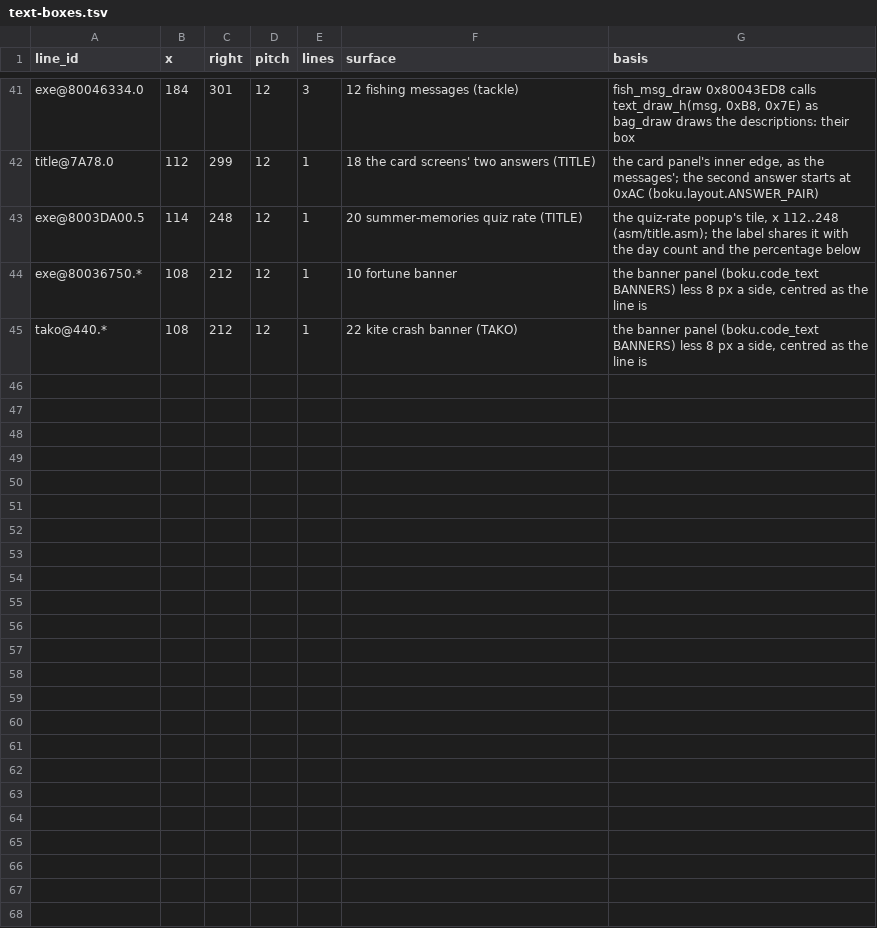
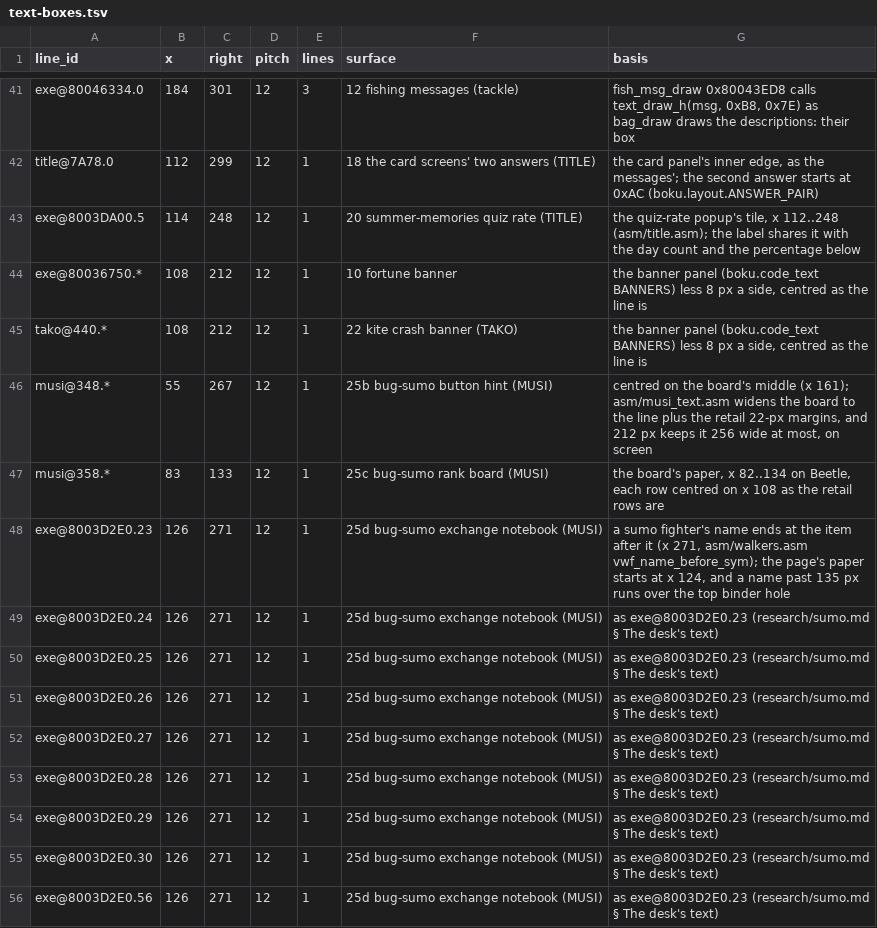
Before and after one commit to jeapostrophe/boku-ps1, a TSV file: research/data/text-boxes.tsv, drawn as a sheet; only a part is shown, gaps mark what is left out.

```diff
--- a/research/data/text-boxes.tsv
+++ b/research/data/text-boxes.tsv
@@ -45 +45,12 @@ exe@80036750.*	108	212	12	1	10 fortune banner	the banner panel (boku.code_text B
 tako@440.*	108	212	12	1	22 kite crash banner (TAKO)	the banner panel (boku.code_text BANNERS) less 8 px a side, centred as the line is
+musi@348.*	55	267	12	1	25b bug-sumo button hint (MUSI)	centred on the board's middle (x 161); asm/musi_text.asm widens the board to the line plus the retail 22-px margins, and 212 px keeps it 256 wide at most, on screen
+musi@358.*	83	133	12	1	25c bug-sumo rank board (MUSI)	the board's paper, x 82..134 on Beetle, each row centred on x 108 as the retail rows are
+exe@8003D2E0.23	126	271	12	1	25d bug-sumo exchange notebook (MUSI)	a sumo fighter's name ends at the item after it (x 271, asm/walkers.asm vwf_name_before_sym); the page's paper starts at x 124, and a name past 135 px runs over the top binder hole
+exe@8003D2E0.24	126	271	12	1	25d bug-sumo exchange notebook (MUSI)	as exe@8003D2E0.23 (research/sumo.md § The desk's text)
+exe@8003D2E0.25	126	271	12	1	25d bug-sumo exchange notebook (MUSI)	as exe@8003D2E0.23 (research/sumo.md § The desk's text)
+exe@8003D2E0.26	126	271	12	1	25d bug-sumo exchange notebook (MUSI)	as exe@8003D2E0.23 (research/sumo.md § The desk's text)
+exe@8003D2E0.27	126	271	12	1	25d bug-sumo exchange notebook (MUSI)	as exe@8003D2E0.23 (research/sumo.md § The desk's text)
+exe@8003D2E0.28	126	271	12	1	25d bug-sumo exchange notebook (MUSI)	as exe@8003D2E0.23 (research/sumo.md § The desk's text)
+exe@8003D2E0.29	126	271	12	1	25d bug-sumo exchange notebook (MUSI)	as exe@8003D2E0.23 (research/sumo.md § The desk's text)
+exe@8003D2E0.30	126	271	12	1	25d bug-sumo exchange notebook (MUSI)	as exe@8003D2E0.23 (research/sumo.md § The desk's text)
+exe@8003D2E0.56	126	271	12	1	25d bug-sumo exchange notebook (MUSI)	as exe@8003D2E0.23 (research/sumo.md § The desk's text)
```
Also changed, not shown: 15 other files.
